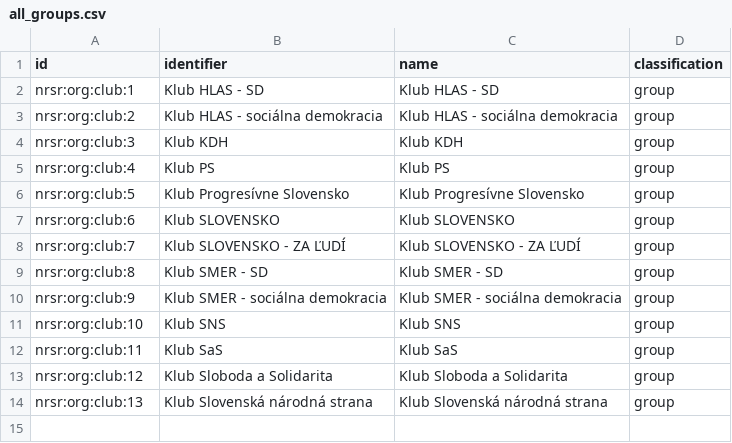
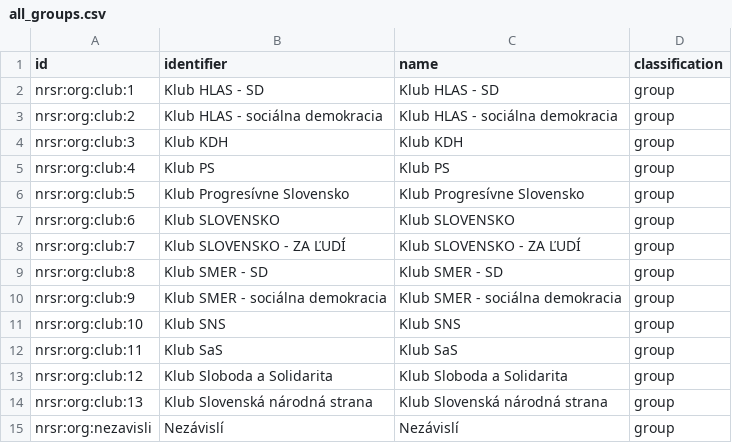
Before and after one commit to michalskop/sk-nrsr-data-2023-202x, a CSV file: analyses/all-groups/outputs/all_groups.csv, drawn as a sheet; the diff names each change by its address in the sheet, - before the commit and + after, or states it on an @@ line.

```diff
--- a/analyses/all-groups/outputs/all_groups.csv
+++ b/analyses/all-groups/outputs/all_groups.csv
+row 15: nrsr:org:nezavisli | Nezávislí | Nezávislí | group
```
Also changed, not shown: analyses/attendance/outputs/attendance_flourish_table.csv, analyses/govity/outputs/govity_flourish_table.csv, 15 other files.
